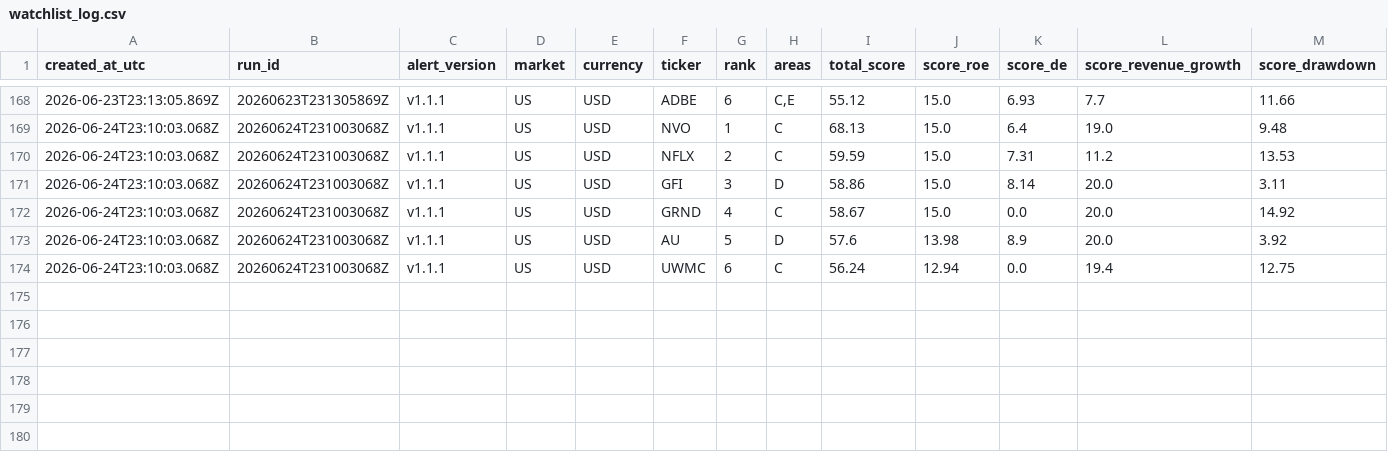
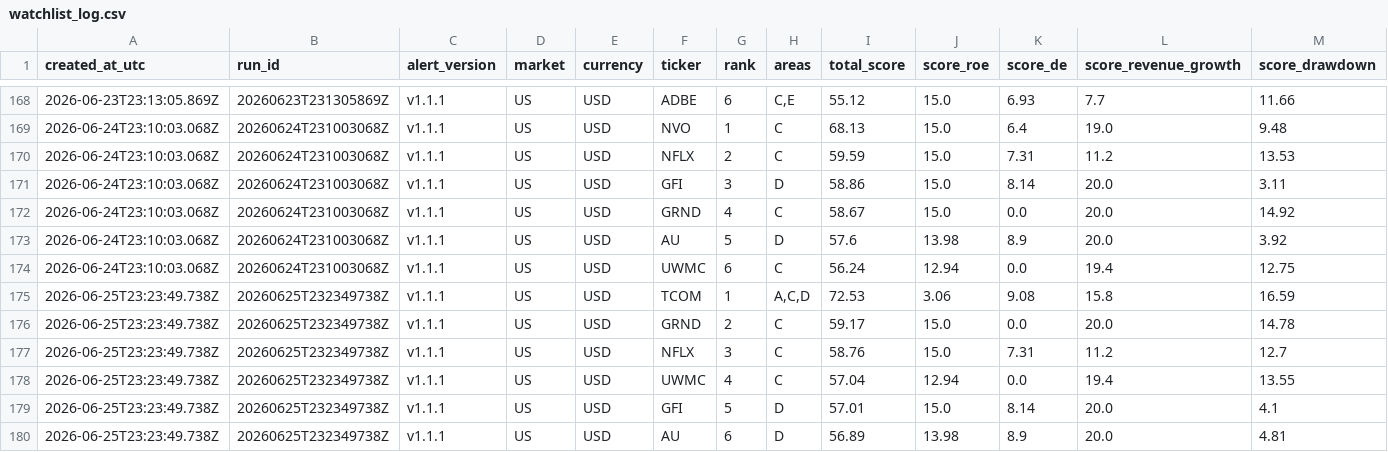
Before and after one commit to abaibros/finviz_bot, a CSV file: watchlist_log.csv, drawn as a sheet; only a part is shown, gaps mark what is left out; rows hold the shown columns only; the diff names each change by its address in the sheet, - before the commit and + after, or states it on an @@ line.

```diff
--- a/watchlist_log.csv
+++ b/watchlist_log.csv
+row 175: 2026-06-25T23:23:49.738Z | 20260625T232349738Z | v1.1.1 | US | USD | TCOM | 1 | A,C,D | 72.53 | 3.06 | 9.08 | 15.8 | 16.59
+row 176: 2026-06-25T23:23:49.738Z | 20260625T232349738Z | v1.1.1 | US | USD | GRND | 2 | C | 59.17 | 15.0 | 0.0 | 20.0 | 14.78
+row 177: 2026-06-25T23:23:49.738Z | 20260625T232349738Z | v1.1.1 | US | USD | NFLX | 3 | C | 58.76 | 15.0 | 7.31 | 11.2 | 12.7
+row 178: 2026-06-25T23:23:49.738Z | 20260625T232349738Z | v1.1.1 | US | USD | UWMC | 4 | C | 57.04 | 12.94 | 0.0 | 19.4 | 13.55
+row 179: 2026-06-25T23:23:49.738Z | 20260625T232349738Z | v1.1.1 | US | USD | GFI | 5 | D | 57.01 | 15.0 | 8.14 | 20.0 | 4.1
+row 180: 2026-06-25T23:23:49.738Z | 20260625T232349738Z | v1.1.1 | US | USD | AU | 6 | D | 56.89 | 13.98 | 8.9 | 20.0 | 4.81
```
